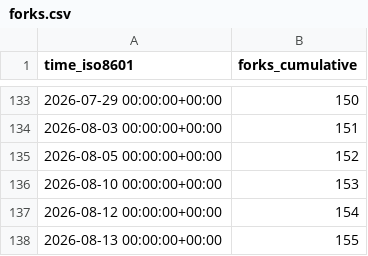
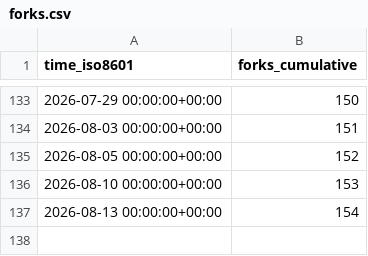
Before and after one commit to MFlowCode/stats, a CSV file: MFlowCode/MFC/ghrs-data/forks.csv, drawn as a sheet; only a part is shown, gaps mark what is left out.

```diff
--- a/MFlowCode/MFC/ghrs-data/forks.csv
+++ b/MFlowCode/MFC/ghrs-data/forks.csv
@@ -136,3 +136,2 @@ time_iso8601,forks_cumulative
 2026-08-10 00:00:00+00:00,153
-2026-08-12 00:00:00+00:00,154
-2026-08-13 00:00:00+00:00,155
+2026-08-13 00:00:00+00:00,154
```
Also changed, not shown: MFlowCode/MFC/ghrs-data/stargazers.csv.
